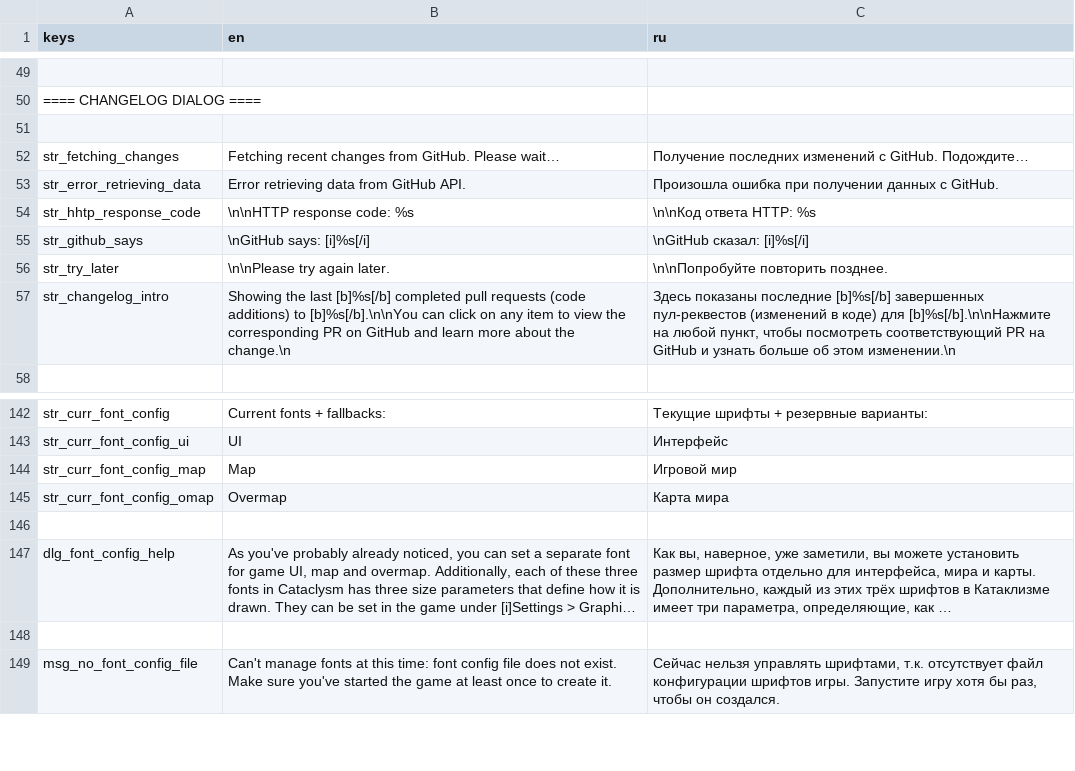
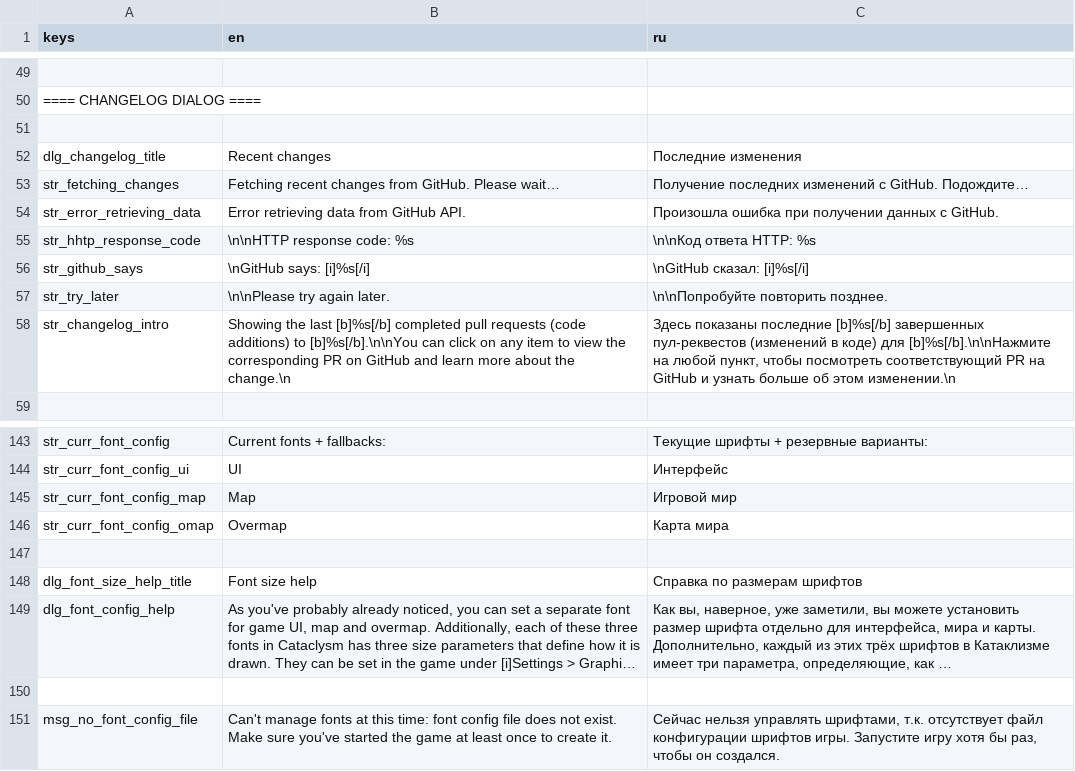
Before and after one commit to qrrk/Catapult, a CSV file: text/text.csv, drawn as a sheet; only a part is shown, gaps mark what is left out; long unchanged cells end in …; the diff names each change by its address in the sheet, - before the commit and + after, or states it on an @@ line.

```diff
--- a/text/text.csv
+++ b/text/text.csv
+row 52: dlg_changelog_title | Recent changes | Последние изменения
+row 148: dlg_font_size_help_title | Font size help | Справка по размерам шрифтов
```
Also changed, not shown: 6 other files.
